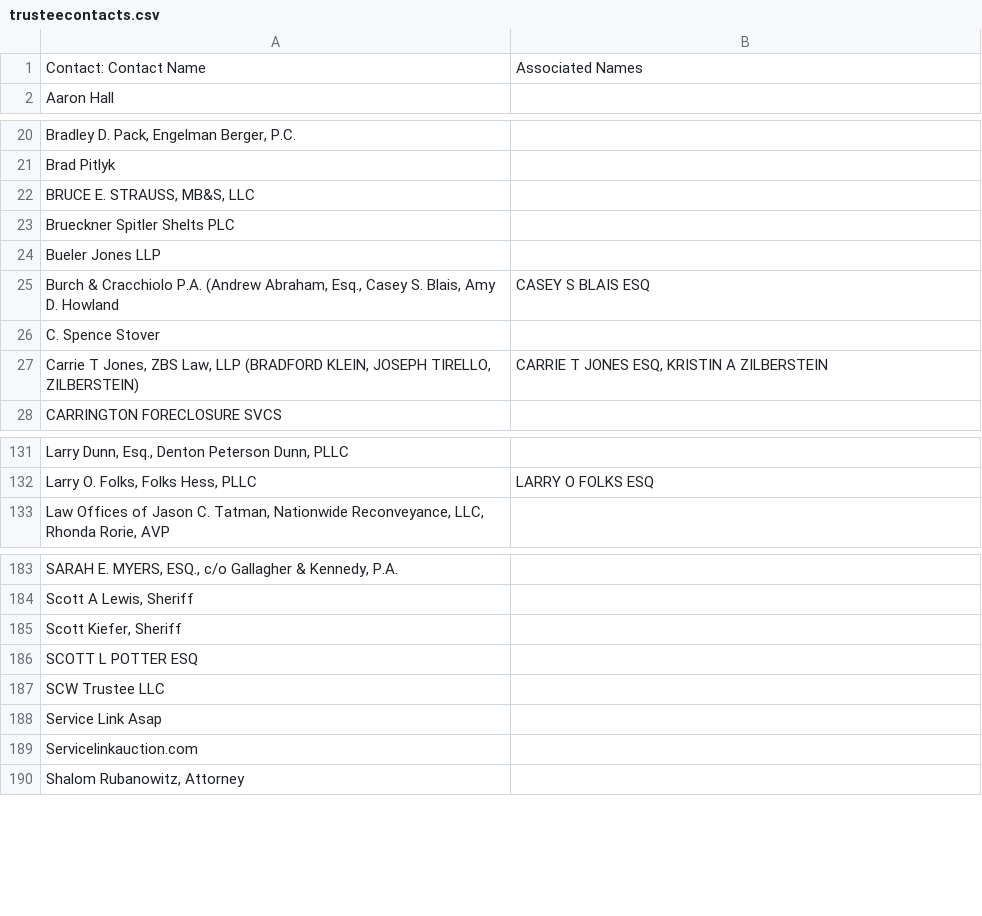
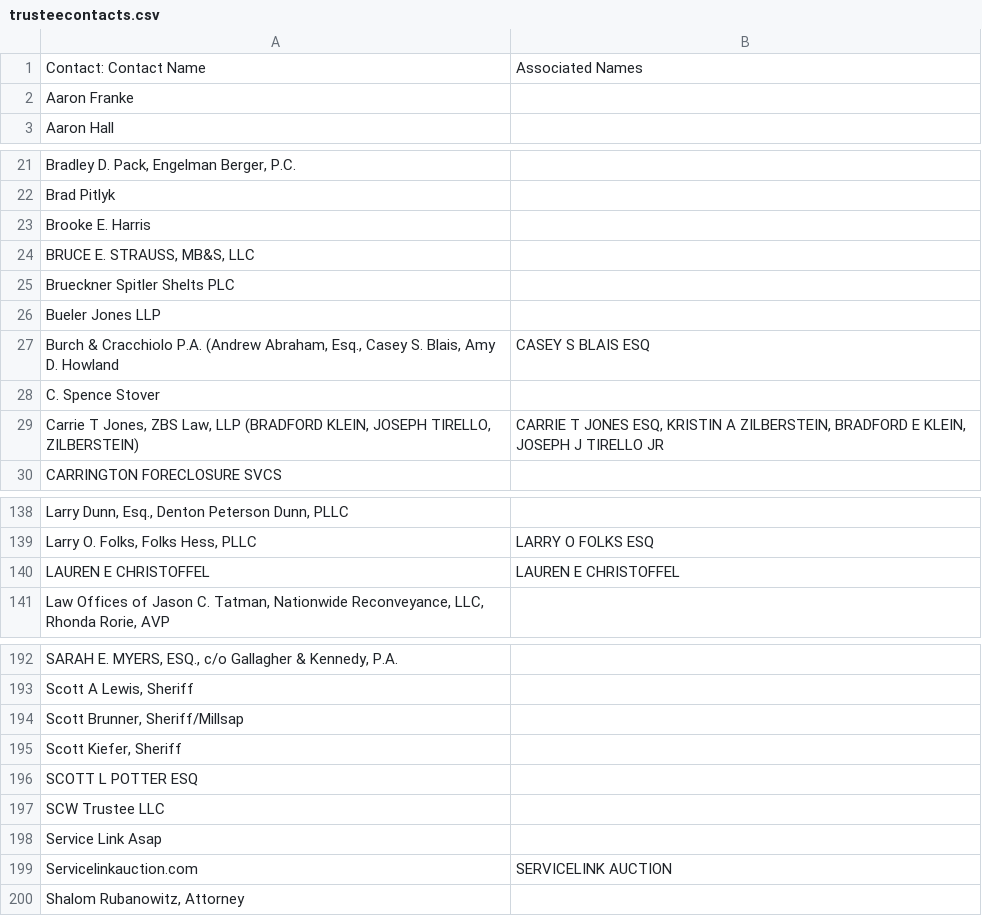
Before and after one commit to colleen-feaman/imports-to-salesforce, a CSV file: sf_data/trusteecontacts.csv, drawn as a sheet; only a part is shown, gaps mark what is left out; the diff covers the shown part only.

```diff
--- a/sf_data/trusteecontacts.csv
+++ b/sf_data/trusteecontacts.csv
@@ -1,2 +1,3 @@
 "Contact: Contact Name","Associated Names"
+"Aaron Franke",""
 "Aaron Hall",""
@@ -21,2 +22,3 @@
 "Brad Pitlyk",""
+"Brooke E. Harris",""
 "BRUCE E. STRAUSS, MB&S, LLC",""
@@ -26,3 +28,3 @@
 "C. Spence Stover",""
-"Carrie T Jones, ZBS Law, LLP (BRADFORD KLEIN, JOSEPH TIRELLO, ZILBERSTEIN)","CARRIE T JONES ESQ, KRISTIN A ZILBERSTEIN"
+"Carrie T Jones, ZBS Law, LLP (BRADFORD KLEIN, JOSEPH TIRELLO, ZILBERSTEIN)","CARRIE T JONES ESQ, KRISTIN A ZILBERSTEIN, BRADFORD E KLEIN, JOSEPH J TIRELLO JR"
 "CARRINGTON FORECLOSURE SVCS",""
@@ -132,2 +139,3 @@
 "Larry O. Folks, Folks Hess, PLLC","LARRY O FOLKS ESQ"
+"LAUREN E CHRISTOFFEL","LAUREN E CHRISTOFFEL"
 "Law Offices of Jason C. Tatman, Nationwide Reconveyance, LLC, Rhonda Rorie, AVP",""
@@ -184,2 +193,3 @@
 "Scott A Lewis, Sheriff",""
+"Scott Brunner, Sheriff/Millsap",""
 "Scott Kiefer, Sheriff",""
@@ -188,3 +198,3 @@
 "Service Link Asap",""
-"Servicelinkauction.com",""
+"Servicelinkauction.com","SERVICELINK AUCTION"
 "Shalom Rubanowitz, Attorney",""
```
Also changed, not shown: 8 added rows and 6 edited cells elsewhere in this file, sf_data/auctionlocations.csv, 11 other files.
